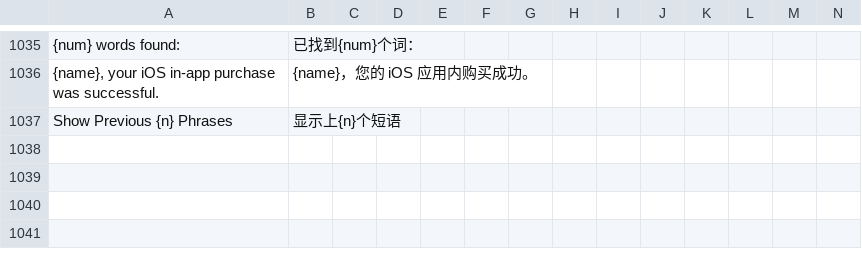
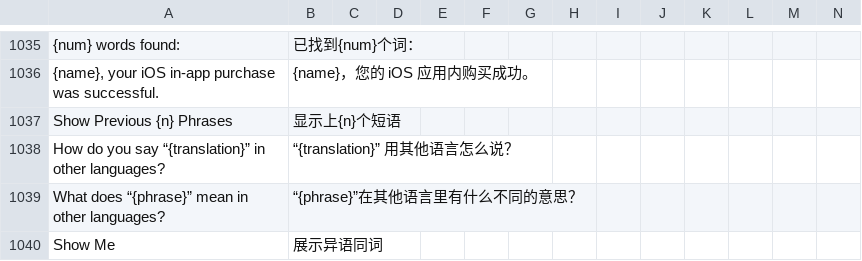
Before and after one commit to longjiang/zerotohero-nuxt, a CSV file: lib/translations-general.csv, drawn as a sheet; only a part is shown, gaps mark what is left out; rows hold the shown columns only; the diff names each change by its address in the sheet, - before the commit and + after, or states it on an @@ line.

```diff
--- a/lib/translations-general.csv
+++ b/lib/translations-general.csv
+row 1038: How do you say “{translation}” in other languages? | “{translation}” 用其他语言怎么说？
+row 1039: What does “{phrase}” mean in other languages? | “{phrase}”在其他语言里有什么不同的意思？
+row 1040: Show Me | 展示异语同词
```
Also changed, not shown: 2 other files.
